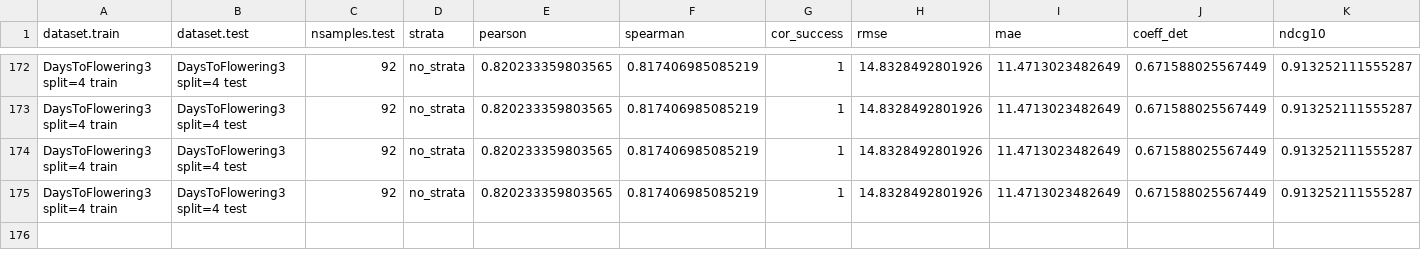
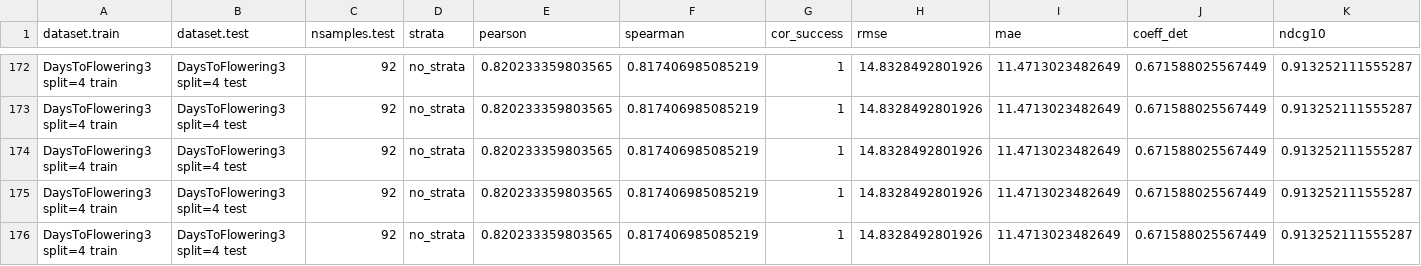
Before and after one commit to ne1s0n/crea-za_2024_geno_pheno_arabidopsis, a CSV file: results/accuracy_regression2_coordinated_CV_SNP.csv, drawn as a sheet; only a part is shown, gaps mark what is left out; rows hold the shown columns only; the diff names each change by its address in the sheet, - before the commit and + after, or states it on an @@ line.

Commit message:
automatic push of regression results

```diff
--- a/results/accuracy_regression2_coordinated_CV_SNP.csv
+++ b/results/accuracy_regression2_coordinated_CV_SNP.csv
+row 176: DaysToFlowering3 split=4 train | DaysToFlowering3 split=4 test | 92 | no_strata | 0.820233359803565 | 0.817406985085219 | 1 | 14.8328492801926 | 11.4713023482649 | 0.671588025567449 | 0.913252111555287
```
